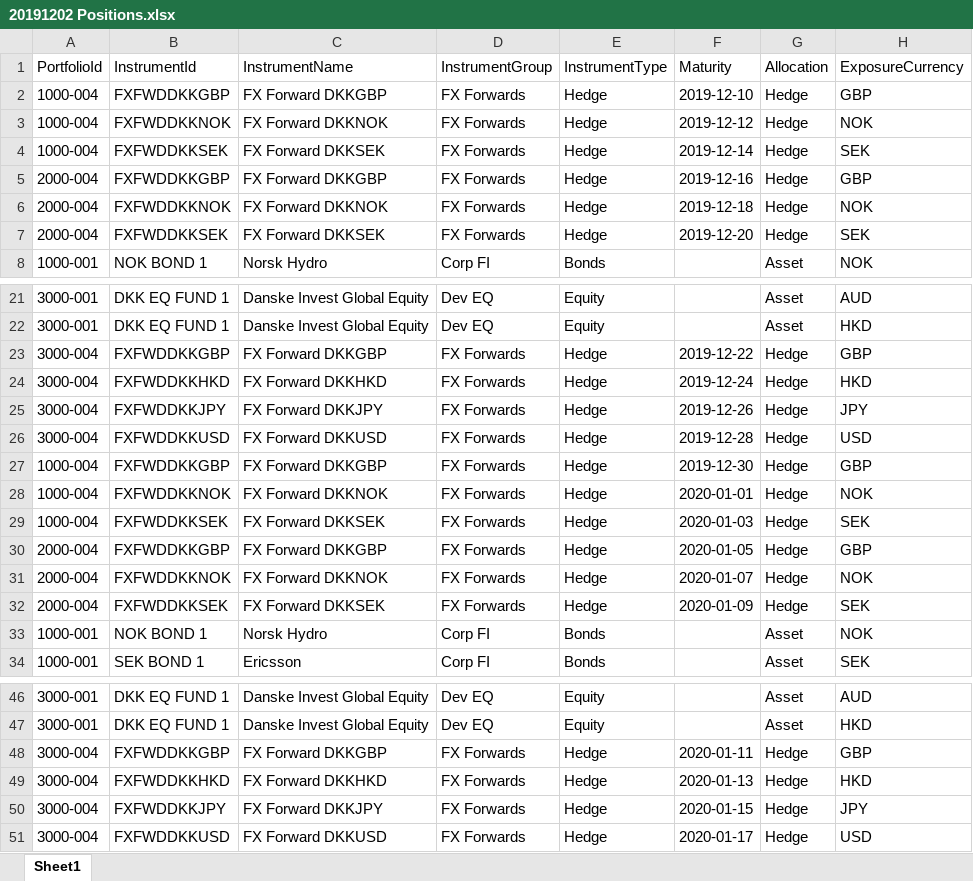
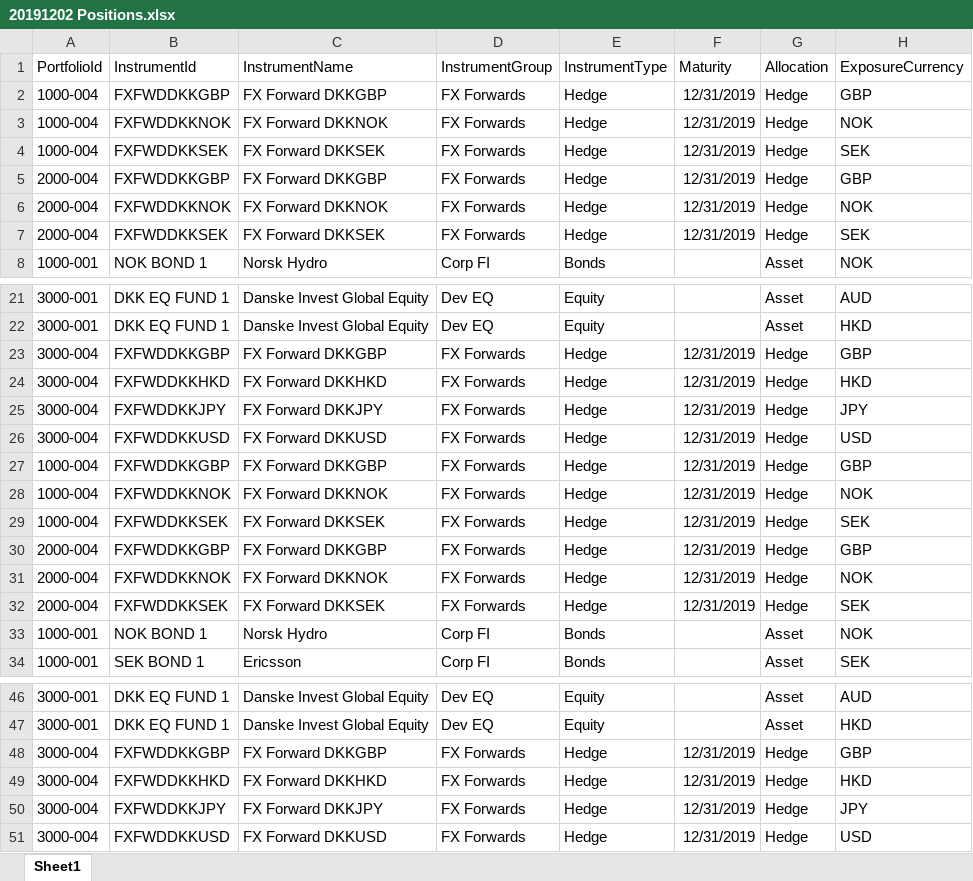
Before and after one commit to ThomasJorgensenSaepiox/Tests, an Excel workbook: src/main/resources/20191202 Positions.xlsx, sheet Sheet1, drawn as a sheet; only a part is shown, gaps mark what is left out; values as stored, in another font and other column widths than the file's, no borders; table styles not drawn; the diff names each change by its address in the sheet, - before the commit and + after, or states it on an @@ line.

```diff
--- a/src/main/resources/20191202 Positions.xlsx (sheet Sheet1)
+++ b/src/main/resources/20191202 Positions.xlsx (sheet Sheet1)
-F2 (Maturity): 2019-12-10
+F2 (Maturity): 12/31/2019
-F3 (Maturity): 2019-12-12
+F3 (Maturity): 12/31/2019
-F4 (Maturity): 2019-12-14
+F4 (Maturity): 12/31/2019
-F5 (Maturity): 2019-12-16
+F5 (Maturity): 12/31/2019
-F6 (Maturity): 2019-12-18
+F6 (Maturity): 12/31/2019
-F7 (Maturity): 2019-12-20
+F7 (Maturity): 12/31/2019
-F23 (Maturity): 2019-12-22
+F23 (Maturity): 12/31/2019
-F24 (Maturity): 2019-12-24
+F24 (Maturity): 12/31/2019
-F25 (Maturity): 2019-12-26
+F25 (Maturity): 12/31/2019
-F26 (Maturity): 2019-12-28
+F26 (Maturity): 12/31/2019
-F27 (Maturity): 2019-12-30
+F27 (Maturity): 12/31/2019
-F28 (Maturity): 2020-01-01
+F28 (Maturity): 12/31/2019
-F29 (Maturity): 2020-01-03
+F29 (Maturity): 12/31/2019
-F30 (Maturity): 2020-01-05
+F30 (Maturity): 12/31/2019
-F31 (Maturity): 2020-01-07
+F31 (Maturity): 12/31/2019
-F32 (Maturity): 2020-01-09
+F32 (Maturity): 12/31/2019
-F48 (Maturity): 2020-01-11
+F48 (Maturity): 12/31/2019
-F49 (Maturity): 2020-01-13
+F49 (Maturity): 12/31/2019
-F50 (Maturity): 2020-01-15
+F50 (Maturity): 12/31/2019
-F51 (Maturity): 2020-01-17
+F51 (Maturity): 12/31/2019
```
Also changed, not shown: 5 other files.
